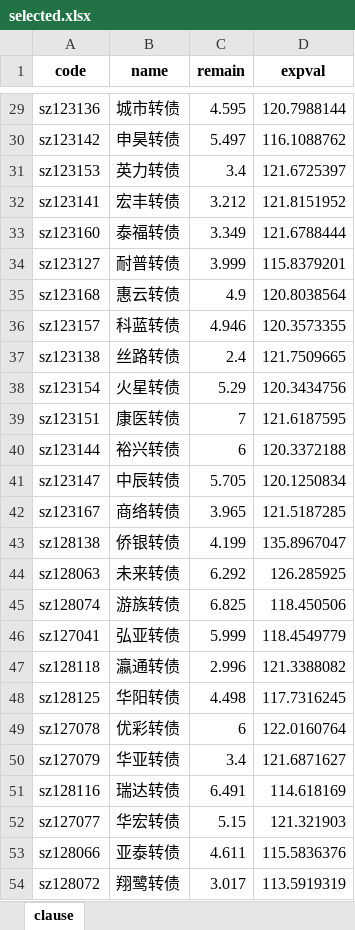
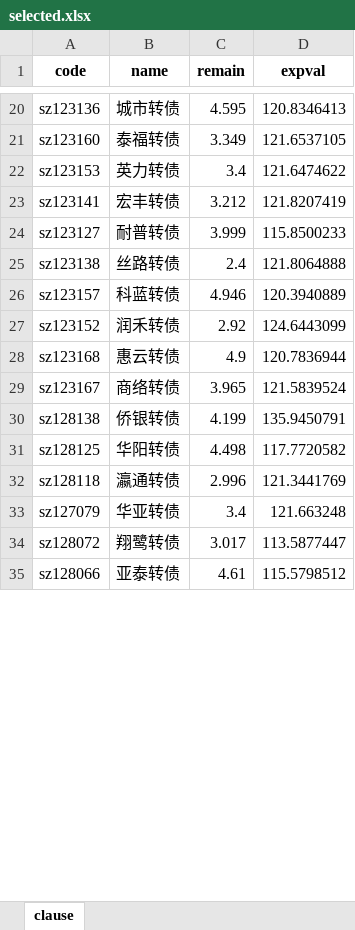
Before and after one commit to xiushu2012/Harpoon, an Excel workbook: selected.xlsx, sheet clause, drawn as a sheet; only a part is shown, gaps mark what is left out; values as stored, in another font and other column widths than the file's, no borders; removed rows and columns are numbered as before the commit, all else as after; the diff covers the shown part only; the diff names each change by its address in the sheet, - before the commit and + after, or states it on an @@ line.

```diff
--- a/selected.xlsx (sheet clause)
+++ b/selected.xlsx (sheet clause)
-D20 (expval): 120.7988144
+D20 (expval): 120.8346413
-row 30: sz123142 | 申昊转债 | 5.497 | 116.1088762
+row 21: sz123160 | 泰福转债 | 3.349 | 121.6537105
-D22 (expval): 121.6725397
+D22 (expval): 121.6474622
-D23 (expval): 121.8151952
+D23 (expval): 121.8207419
-row 33: sz123160 | 泰福转债 | 3.349 | 121.6788444
-D24 (expval): 115.8379201
+D24 (expval): 115.8500233
-row 35: sz123168 | 惠云转债 | 4.9 | 120.8038564
-row 36: sz123157 | 科蓝转债 | 4.946 | 120.3573355
-D25 (expval): 121.7509665
+D25 (expval): 121.8064888
-row 38: sz123154 | 火星转债 | 5.29 | 120.3434756
-row 39: sz123151 | 康医转债 | 7 | 121.6187595
-row 40: sz123144 | 裕兴转债 | 6 | 120.3372188
-row 41: sz123147 | 中辰转债 | 5.705 | 120.1250834
+row 26: sz123157 | 科蓝转债 | 4.946 | 120.3940889
+row 27: sz123152 | 润禾转债 | 2.92 | 124.6443099
+row 28: sz123168 | 惠云转债 | 4.9 | 120.7836944
-D29 (expval): 121.5187285
+D29 (expval): 121.5839524
-D30 (expval): 135.8967047
+D30 (expval): 135.9450791
-row 44: sz128063 | 未来转债 | 6.292 | 126.285925
-row 45: sz128074 | 游族转债 | 6.825 | 118.450506
-row 46: sz127041 | 弘亚转债 | 5.999 | 118.4549779
-row 47: sz128118 | 瀛通转债 | 2.996 | 121.3388082
-D31 (expval): 117.7316245
+D31 (expval): 117.7720582
-row 49: sz127078 | 优彩转债 | 6 | 122.0160764
+row 32: sz128118 | 瀛通转债 | 2.996 | 121.3441769
-D33 (expval): 121.6871627
+D33 (expval): 121.663248
-row 51: sz128116 | 瑞达转债 | 6.491 | 114.618169
-row 52: sz127077 | 华宏转债 | 5.15 | 121.321903
-row 53: sz128066 | 亚泰转债 | 4.611 | 115.5836376
-D34 (expval): 113.5919319
+D34 (expval): 113.5877447
+row 35: sz128066 | 亚泰转债 | 4.61 | 115.5798512
```
Also changed, not shown: 19 added rows, 46 removed rows and 40 edited cells elsewhere in this sheet, 1 other file.
